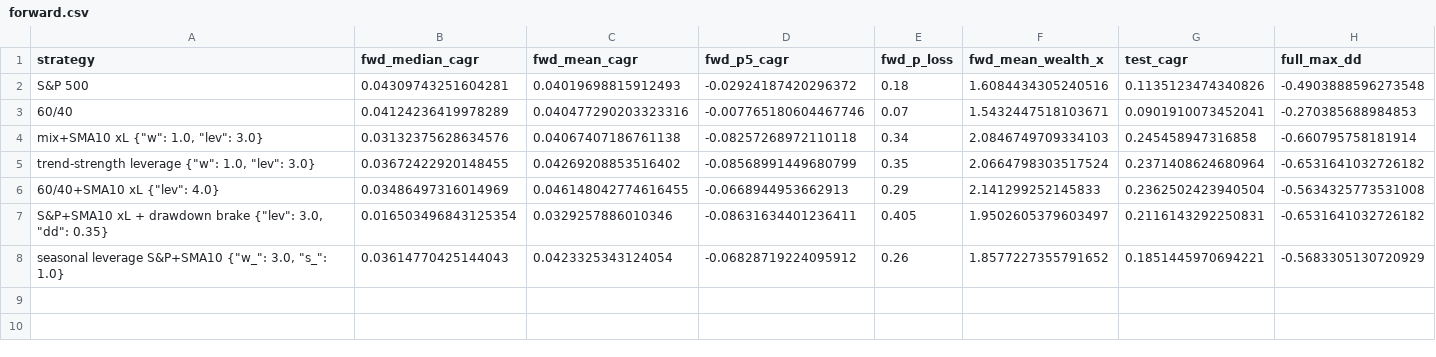
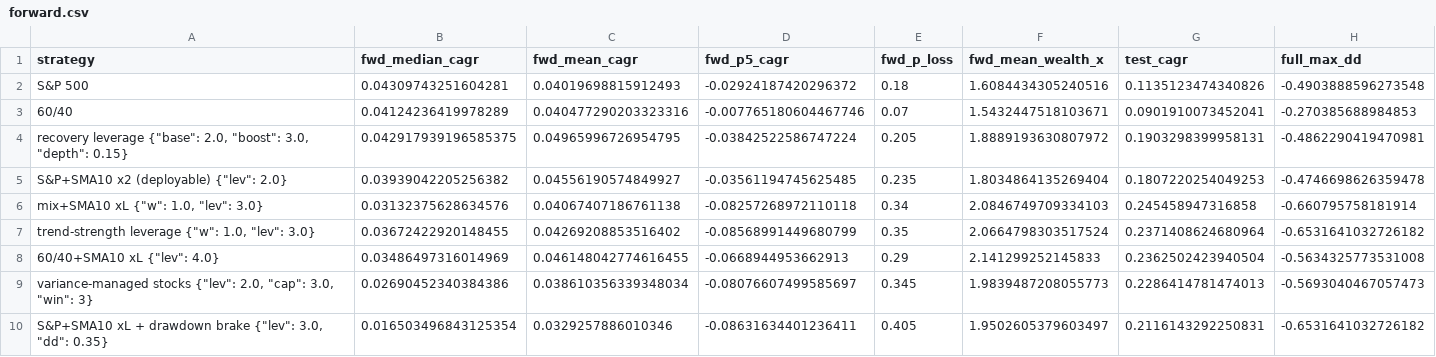
Before and after one commit to eitank123/InverterModel, a CSV file: loop/dashboard/forward.csv, drawn as a sheet.

```diff
--- a/loop/dashboard/forward.csv
+++ b/loop/dashboard/forward.csv
@@ -3,2 +3,4 @@ S&P 500,0.04309743251604281,0.04019698815912493,-0.02924187420296372,0.18,1.6084
 60/40,0.04124236419978289,0.040477290203323316,-0.007765180604467746,0.07,1.5432447518103671,0.0901910073452041,-0.270385688984853
+"recovery leverage {""base"": 2.0, ""boost"": 3.0, ""depth"": 0.15}",0.042917939196585375,0.04965996726954795,-0.03842522586747224,0.205,1.8889193630807972,0.1903298399958131,-0.4862290419470981
+"S&P+SMA10 x2 (deployable) {""lev"": 2.0}",0.03939042205256382,0.04556190574849927,-0.03561194745625485,0.235,1.8034864135269404,0.1807220254049253,-0.4746698626359478
 "mix+SMA10 xL {""w"": 1.0, ""lev"": 3.0}",0.03132375628634576,0.04067407186761138,-0.08257268972110118,0.34,2.0846749709334103,0.245458947316858,-0.660795758181914
@@ -6,3 +8,3 @@ S&P 500,0.04309743251604281,0.04019698815912493,-0.02924187420296372,0.18,1.6084
 "60/40+SMA10 xL {""lev"": 4.0}",0.03486497316014969,0.046148042774616455,-0.0668944953662913,0.29,2.141299252145833,0.2362502423940504,-0.5634325773531008
+"variance-managed stocks {""lev"": 2.0, ""cap"": 3.0, ""win"": 3}",0.02690452340384386,0.038610356339348034,-0.08076607499585697,0.345,1.9839487208055773,0.2286414781474013,-0.5693040467057473
 "S&P+SMA10 xL + drawdown brake {""lev"": 3.0, ""dd"": 0.35}",0.016503496843125354,0.0329257886010346,-0.08631634401236411,0.405,1.9502605379603497,0.2116143292250831,-0.6531641032726182
-"seasonal leverage S&P+SMA10 {""w_"": 3.0, ""s_"": 1.0}",0.03614770425144043,0.0423325343124054,-0.06828719224095912,0.26,1.8577227355791652,0.1851445970694221,-0.5683305130720929
```
Also changed, not shown: loop/dashboard/leaderboard.csv, loop/leaderboard.csv, 31 other files.
